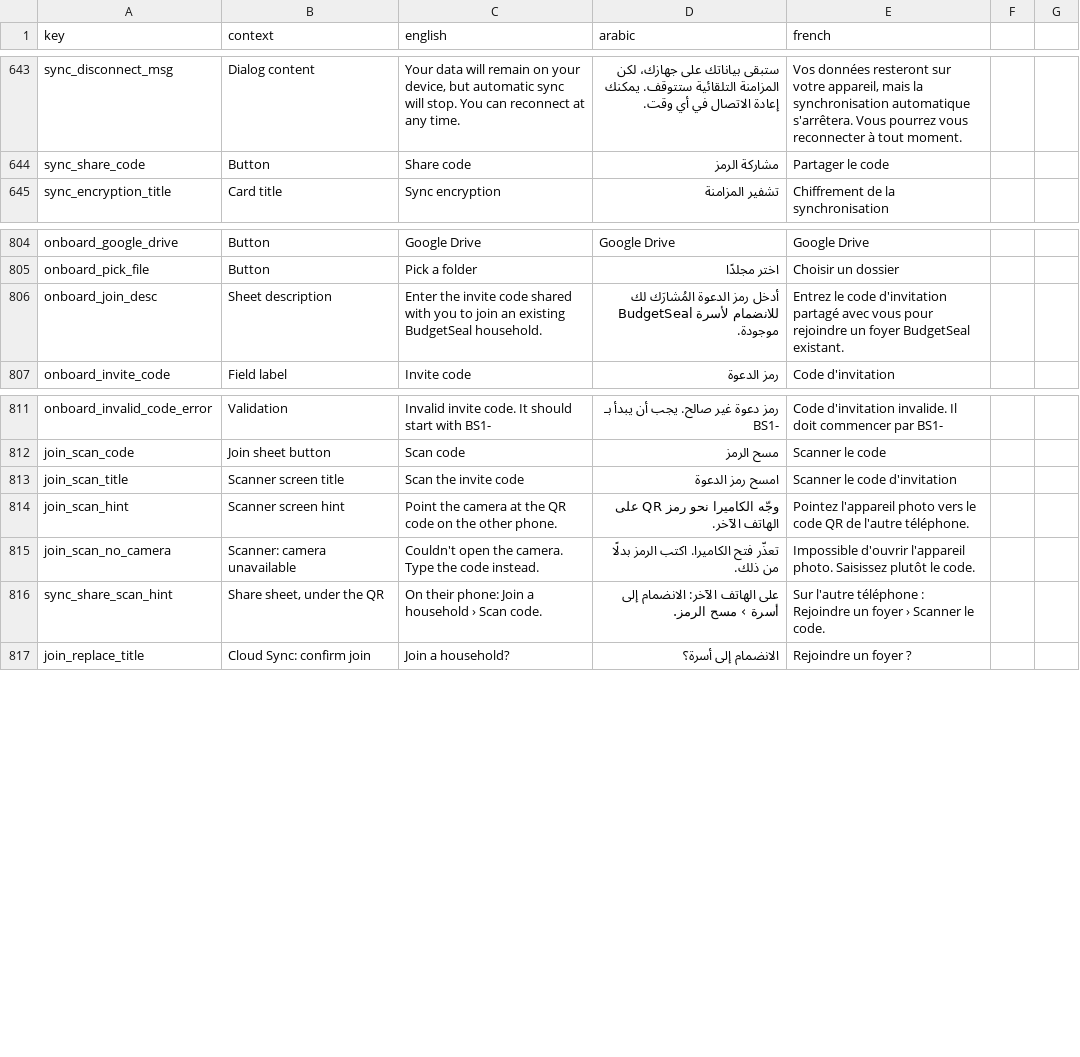
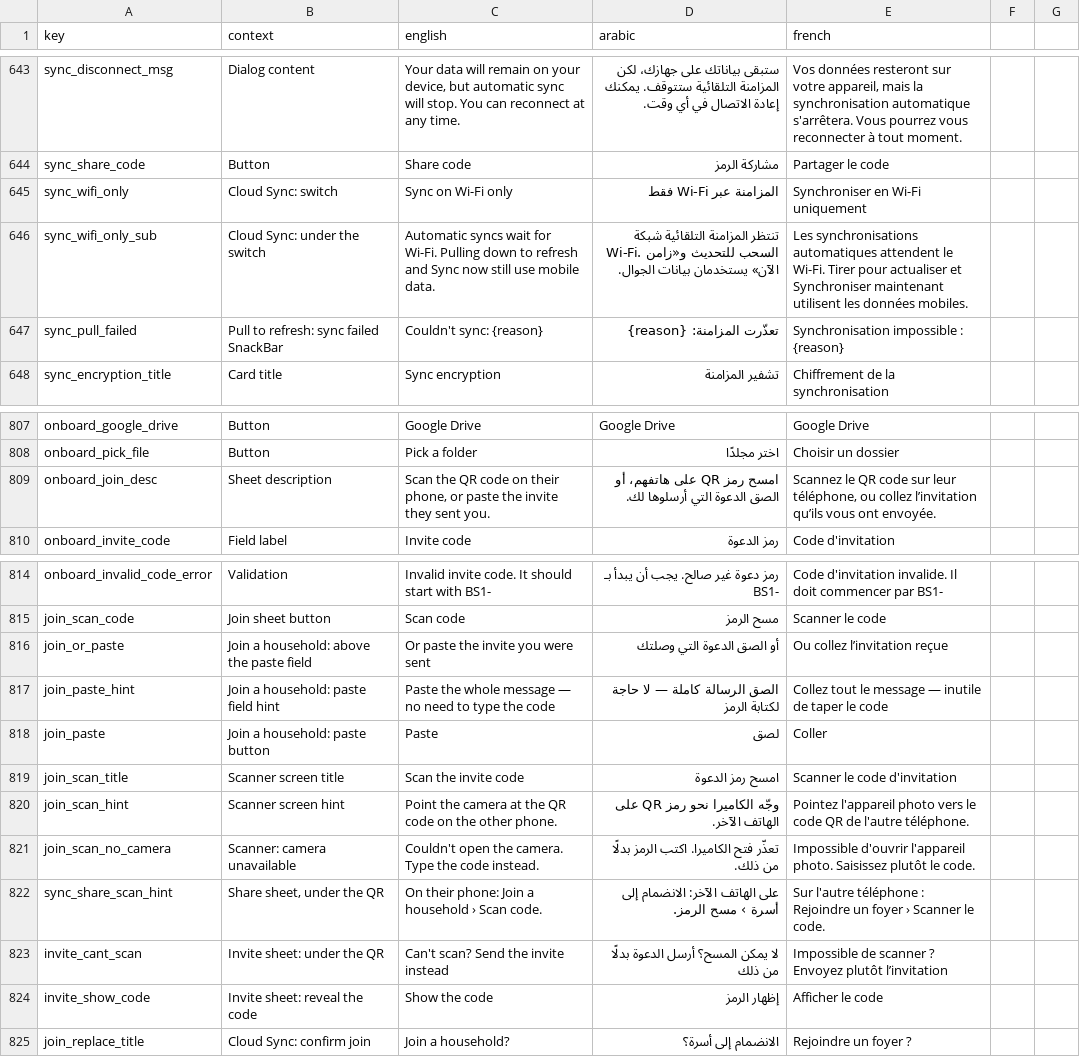
Before and after one commit to samerc/BudgetSeal, a CSV file: docs/i18n_strings.csv, drawn as a sheet; only a part is shown, gaps mark what is left out.

```diff
--- a/docs/i18n_strings.csv
+++ b/docs/i18n_strings.csv
@@ -644,2 +644,5 @@ sync_disconnect_msg,Dialog content,"Your data will remain on your device, but au
 sync_share_code,Button,Share code,مشاركة الرمز,Partager le code
+sync_wifi_only,Cloud Sync: switch,Sync on Wi-Fi only,المزامنة عبر Wi-Fi فقط,Synchroniser en Wi-Fi uniquement
+sync_wifi_only_sub,Cloud Sync: under the switch,Automatic syncs wait for Wi-Fi. Pulling down to refresh and Sync now still use mobile data.,تنتظر المزامنة التلقائية شبكة Wi-Fi. السحب للتحديث و«زامن الآن» يستخدمان بيانات الجوال.,Les synchronisations automatiques attendent le Wi-Fi. Tirer pour actualiser et Synchroniser maintenant utilisent les données mobiles.
+sync_pull_failed,Pull to refresh: sync failed SnackBar,Couldn't sync: {reason},تعذّرت المزامنة: {reason},Synchronisation impossible : {reason}
 sync_encryption_title,Card title,Sync encryption,تشفير المزامنة,Chiffrement de la synchronisation
@@ -805,3 +808,3 @@ onboard_google_drive,Button,Google Drive,Google Drive,Google Drive
 onboard_pick_file,Button,Pick a folder,اختر مجلدًا,Choisir un dossier
-onboard_join_desc,Sheet description,Enter the invite code shared with you to join an existing BudgetSeal household.,أدخل رمز الدعوة المُشارَك لك للانضمام لأسرة BudgetSeal موجودة.,Entrez le code d'invitation partagé avec vous pour rejoindre un foyer BudgetSeal existant.
+onboard_join_desc,Sheet description,"Scan the QR code on their phone, or paste the invite they sent you.",امسح رمز QR على هاتفهم، أو الصق الدعوة التي أرسلوها لك.,"Scannez le QR code sur leur téléphone, ou collez l’invitation qu’ils vous ont envoyée."
 onboard_invite_code,Field label,Invite code,رمز الدعوة,Code d'invitation
@@ -812,2 +815,5 @@ onboard_invalid_code_error,Validation,Invalid invite code. It should start with
 join_scan_code,Join sheet button,Scan code,مسح الرمز,Scanner le code
+join_or_paste,Join a household: above the paste field,Or paste the invite you were sent,أو الصق الدعوة التي وصلتك,Ou collez l’invitation reçue
+join_paste_hint,Join a household: paste field hint,Paste the whole message — no need to type the code,الصق الرسالة كاملة — لا حاجة لكتابة الرمز,Collez tout le message — inutile de taper le code
+join_paste,Join a household: paste button,Paste,لصق,Coller
 join_scan_title,Scanner screen title,Scan the invite code,امسح رمز الدعوة,Scanner le code d'invitation
@@ -816,2 +822,4 @@ join_scan_no_camera,Scanner: camera unavailable,Couldn't open the camera. Type t
 sync_share_scan_hint,"Share sheet, under the QR",On their phone: Join a household › Scan code.,على الهاتف الآخر: الانضمام إلى أسرة › مسح الرمز.,Sur l'autre téléphone : Rejoindre un foyer › Scanner le code.
+invite_cant_scan,Invite sheet: under the QR,Can't scan? Send the invite instead,لا يمكن المسح؟ أرسل الدعوة بدلًا من ذلك,Impossible de scanner ? Envoyez plutôt l’invitation
+invite_show_code,Invite sheet: reveal the code,Show the code,إظهار الرمز,Afficher le code
 join_replace_title,Cloud Sync: confirm join,Join a household?,الانضمام إلى أسرة؟,Rejoindre un foyer ?
```
Also changed, not shown: 22 other files.
